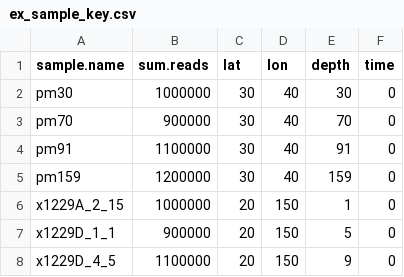
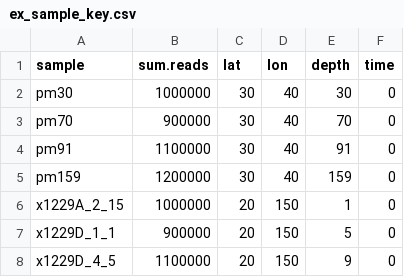
Before and after one commit to adsteen/digestR, a CSV file: data/ex_sample_key.csv, drawn as a sheet.

Commit message:
changed names of default data

```diff
--- a/data/ex_sample_key.csv
+++ b/data/ex_sample_key.csv
@@ -1,2 +1,2 @@
-sample.name,sum.reads,lat,lon,depth,time
+sample,sum.reads,lat,lon,depth,time
 pm30,1000000,30,40,30,0
```
Also changed, not shown: data/pfam_fxn_map.csv.
